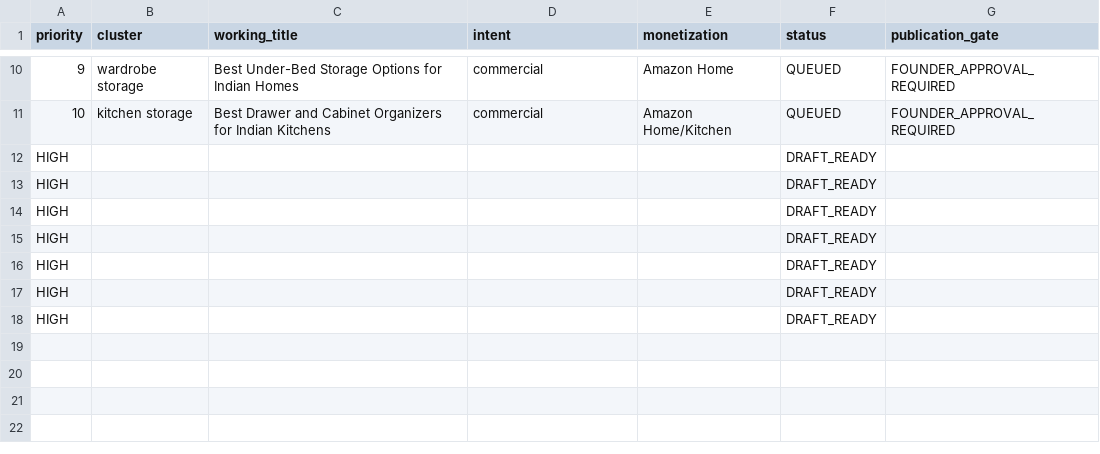
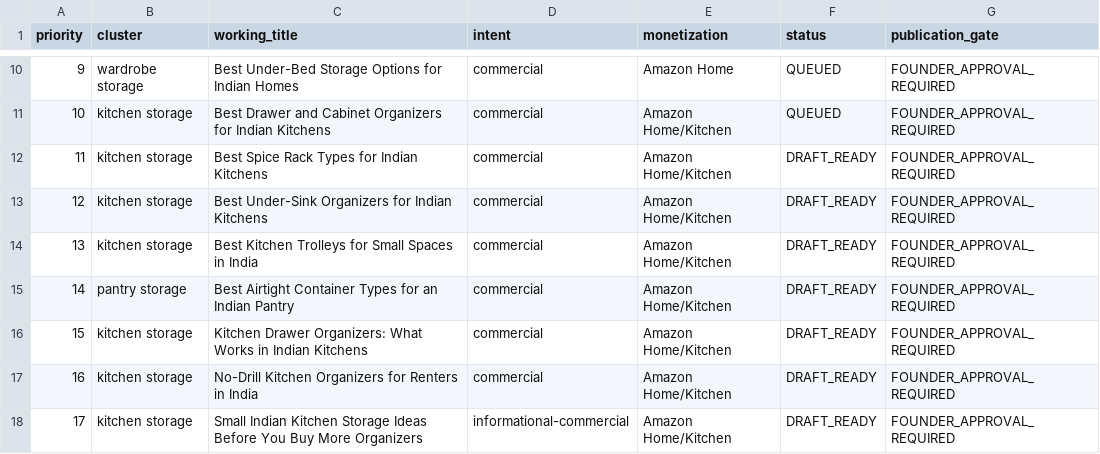
Before and after one commit to optimusprime2026vol1/rio-affiliate-engine-V2, a CSV file: data/content_queue.csv, drawn as a sheet; only a part is shown, gaps mark what is left out.

Commit message:
Dr. Victor + RIO: verify/refresh candidates, discover 4 new offers, fix content queue
Live-verified CAND_SR_001/CAND_US_001, rejected CAND_US_002 (dead ASIN), refreshed CAND_SR_002, discovered CAND_TR_001/CAND_CO_001/CAND_DR_001/CAND_ND_001. Fixed 7 corrupted rows in content_queue.csv. All validation gates pass.

```diff
--- a/data/content_queue.csv
+++ b/data/content_queue.csv
@@ -11,8 +11,8 @@ priority,cluster,working_title,intent,monetization,status,publication_gate
 10,kitchen storage,Best Drawer and Cabinet Organizers for Indian Kitchens,commercial,Amazon Home/Kitchen,QUEUED,FOUNDER_APPROVAL_REQUIRED
-HIGH,,,,,DRAFT_READY,
-HIGH,,,,,DRAFT_READY,
-HIGH,,,,,DRAFT_READY,
-HIGH,,,,,DRAFT_READY,
-HIGH,,,,,DRAFT_READY,
-HIGH,,,,,DRAFT_READY,
-HIGH,,,,,DRAFT_READY,
+11,kitchen storage,Best Spice Rack Types for Indian Kitchens,commercial,Amazon Home/Kitchen,DRAFT_READY,FOUNDER_APPROVAL_REQUIRED
+12,kitchen storage,Best Under-Sink Organizers for Indian Kitchens,commercial,Amazon Home/Kitchen,DRAFT_READY,FOUNDER_APPROVAL_REQUIRED
+13,kitchen storage,Best Kitchen Trolleys for Small Spaces in India,commercial,Amazon Home/Kitchen,DRAFT_READY,FOUNDER_APPROVAL_REQUIRED
+14,pantry storage,Best Airtight Container Types for an Indian Pantry,commercial,Amazon Home/Kitchen,DRAFT_READY,FOUNDER_APPROVAL_REQUIRED
+15,kitchen storage,Kitchen Drawer Organizers: What Works in Indian Kitchens,commercial,Amazon Home/Kitchen,DRAFT_READY,FOUNDER_APPROVAL_REQUIRED
+16,kitchen storage,No-Drill Kitchen Organizers for Renters in India,commercial,Amazon Home/Kitchen,DRAFT_READY,FOUNDER_APPROVAL_REQUIRED
+17,kitchen storage,Small Indian Kitchen Storage Ideas Before You Buy More Organizers,informational-commercial,Amazon Home/Kitchen,DRAFT_READY,FOUNDER_APPROVAL_REQUIRED
```
Also changed, not shown: data/offer_identity_registry.csv, 1 other file.
